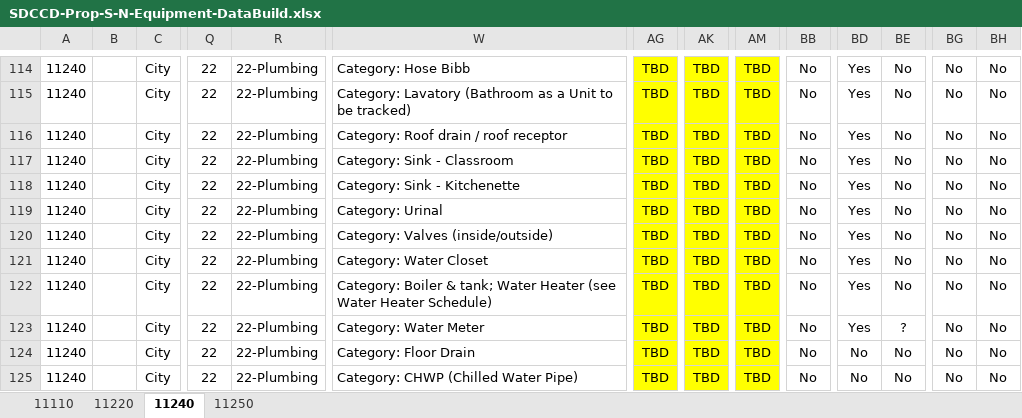
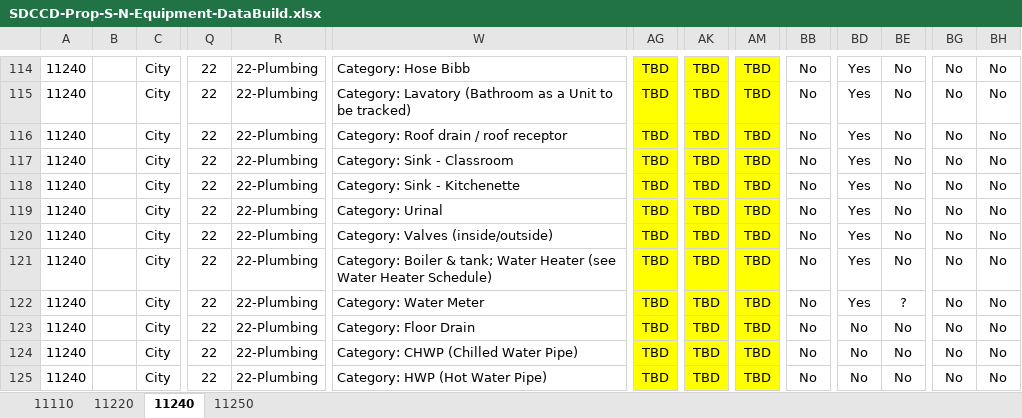
Before and after one commit to stevedowpe/Project-03, an Excel workbook: resource/SDCCD-Prop-S-N-Equipment-DataBuild.xlsx, sheet 11240, drawn as a sheet; only a part is shown, gaps mark what is left out; the shorter side is filled out with more unchanged rows; values as stored, in another font and other column widths than the file's, no borders; conditional formats not drawn; rows hold the shown columns only; the diff names each change by its address in the sheet, - before the commit and + after, or states it on an @@ line.

Commit message:
finished 11220 plumbing takeoff

```diff
--- a/resource/SDCCD-Prop-S-N-Equipment-DataBuild.xlsx (sheet 11240)
+++ b/resource/SDCCD-Prop-S-N-Equipment-DataBuild.xlsx (sheet 11240)
-row 121: 11240 |  | City | 22 | 22-Plumbing | Category: Water Closet | TBD | TBD | TBD | No | Yes | No | No | No
```
Also changed, not shown: sheet 11220, sheet 11250, sheet 11110, hidden cells, 4 other files.
